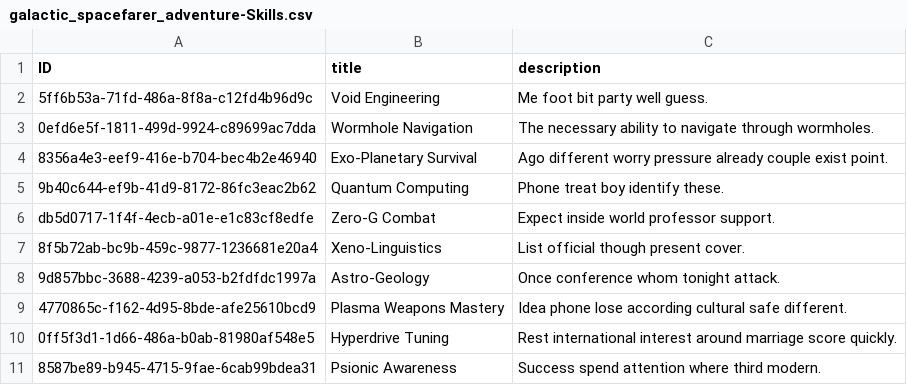
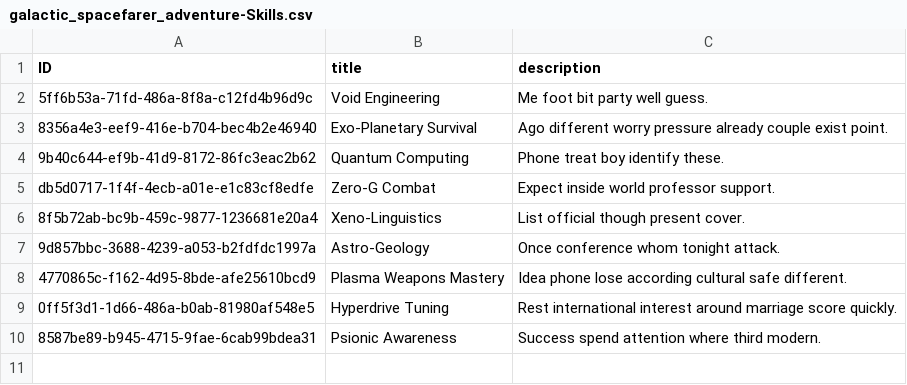
Before and after one commit to fepu08/galactic-spacefarer-adventure, a CSV file: db/data/galactic_spacefarer_adventure-Skills.csv, drawn as a sheet.

Commit message:
removed Wormhole Navigation skill

```diff
--- a/db/data/galactic_spacefarer_adventure-Skills.csv
+++ b/db/data/galactic_spacefarer_adventure-Skills.csv
@@ -2,3 +2,2 @@ ID,title,description
 5ff6b53a-71fd-486a-8f8a-c12fd4b96d9c,Void Engineering,Me foot bit party well guess.
-0efd6e5f-1811-499d-9924-c89699ac7dda,Wormhole Navigation,The necessary ability to navigate through wormholes.
 8356a4e3-eef9-416e-b704-bec4b2e46940,Exo-Planetary Survival,Ago different worry pressure already couple exist point.
```
